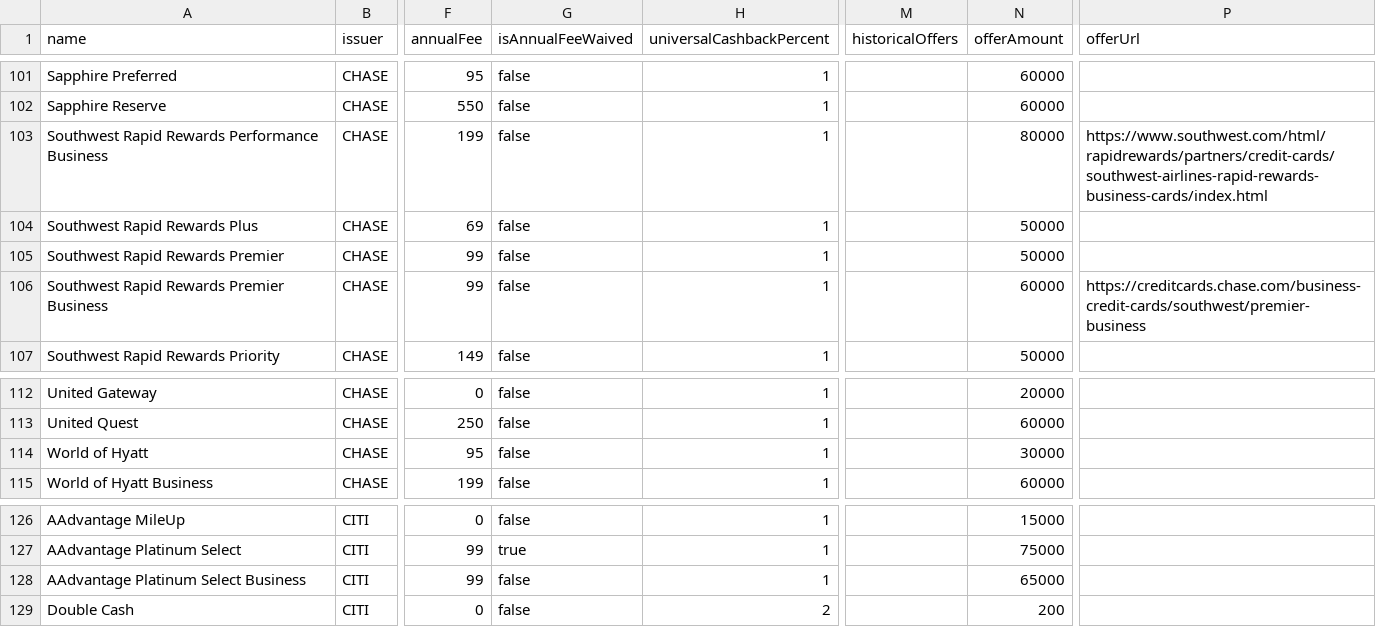
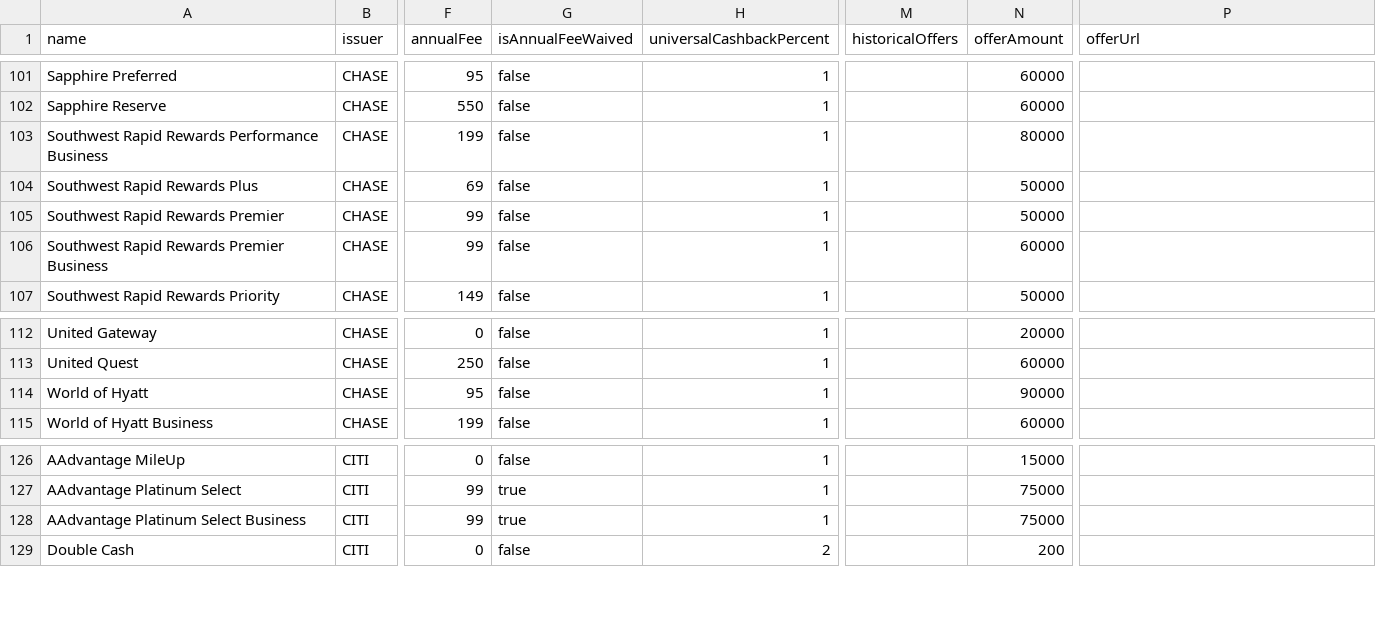
Before and after one commit to andenacitelli/credit-card-bonuses-api, a CSV file: exports/data.csv, drawn as a sheet; only a part is shown, gaps mark what is left out; the diff names each change by its address in the sheet, - before the commit and + after, or states it on an @@ line.

```diff
--- a/exports/data.csv
+++ b/exports/data.csv
-P103 (offerUrl): https://www.southwest.com/html/rapidrewards/partners/credit-cards/southwest-airlines-rapid-rewards-business-cards/index.html
+P103 (offerUrl): (empty)
-P106 (offerUrl): https://creditcards.chase.com/business-credit-cards/southwest/premier-business
+P106 (offerUrl): (empty)
-N114 (offerAmount): 30000
+N114 (offerAmount): 90000
-G128 (isAnnualFeeWaived): false
+G128 (isAnnualFeeWaived): true
-N128 (offerAmount): 65000
+N128 (offerAmount): 75000
```
Also changed, not shown: 4 other files.
